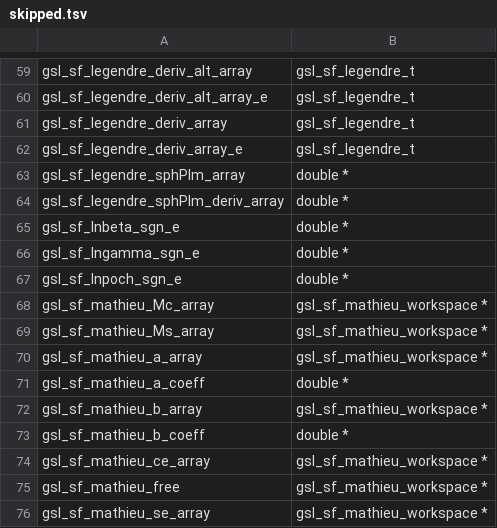
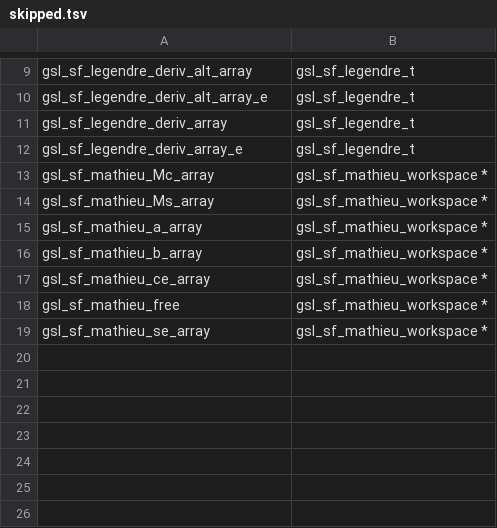
Before and after one commit to aytey/klee_fp_bench, a TSV file: gsl/skipped.tsv, drawn as a sheet; only a part is shown, gaps mark what is left out; the diff covers the shown part only; the diff names each change by its address in the sheet, - before the commit and + after, or states it on an @@ line.

Commit message:
Give the generator symbolic arrays, and wire the harness together
An array parameter was the largest thing the generator could not handle: 57 of
GSL's 75 skips, and it is what FFTW and BLIS are mostly made of. A pointer now
gets a fixed-length buffer, symbolic in its entirety, which takes GSL from 584
drivers to 641 and its skip list from 75 to 18.

The length is fixed rather than symbolic because the generator cannot know
which integer parameter is which array's length -- that association is a naming
convention, not a type, and guessing it wrong produces out-of-bounds errors
rather than coverage. Instead every integer of a function that takes an array
is bounded to the buffer length. That is conservative: it gives up exploring a
length longer than its buffer, which is a memory-safety question rather than a
floating-point one.

The harness follows the GSL benchmark on the klee-float branch, generalised to
two libraries and a flat driver set: run-one.sh explores one driver under one
solver configuration, replays its tests against the instrumented build and
records coverage of the function the driver is named after.

One thing that needed finding: the public name is not always the symbol. GMP's
mpf_add is a macro over __gmpf_add and the coverage report knows only the
latter, so the generator now writes functions.tsv alongside the drivers and
run-one.sh looks the symbol up. Without it every GMP driver reported zero
coverage of its target while the whole-binary figure looked fine.

```diff
--- a/gsl/skipped.tsv
+++ b/gsl/skipped.tsv
-row 63: gsl_sf_legendre_sphPlm_array | double *
-row 64: gsl_sf_legendre_sphPlm_deriv_array | double *
-row 65: gsl_sf_lnbeta_sgn_e | double *
-row 66: gsl_sf_lngamma_sgn_e | double *
-row 67: gsl_sf_lnpoch_sgn_e | double *
-row 71: gsl_sf_mathieu_a_coeff | double *
-row 73: gsl_sf_mathieu_b_coeff | double *
```
Also changed, not shown: 50 removed rows elsewhere in this file, 7 other files.
